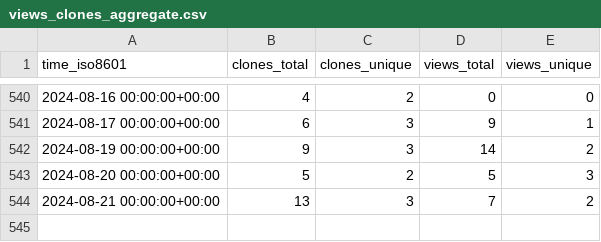
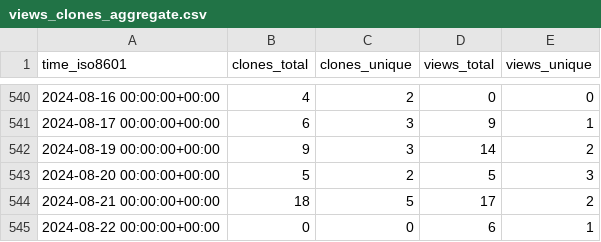
Before and after one commit to EarthSciML/EarthSciMLBase.jl, a CSV file: EarthSciML/EarthSciMLBase.jl/ghrs-data/views_clones_aggregate.csv, drawn as a sheet; only a part is shown, gaps mark what is left out.

```diff
--- a/EarthSciML/EarthSciMLBase.jl/ghrs-data/views_clones_aggregate.csv
+++ b/EarthSciML/EarthSciMLBase.jl/ghrs-data/views_clones_aggregate.csv
@@ -543,2 +543,3 @@ time_iso8601,clones_total,clones_unique,views_total,views_unique
 2024-08-20 00:00:00+00:00,5,2,5,3
-2024-08-21 00:00:00+00:00,13,3,7,2
+2024-08-21 00:00:00+00:00,18,5,17,2
+2024-08-22 00:00:00+00:00,0,0,6,1
```
Also changed, not shown: 1 other file.
